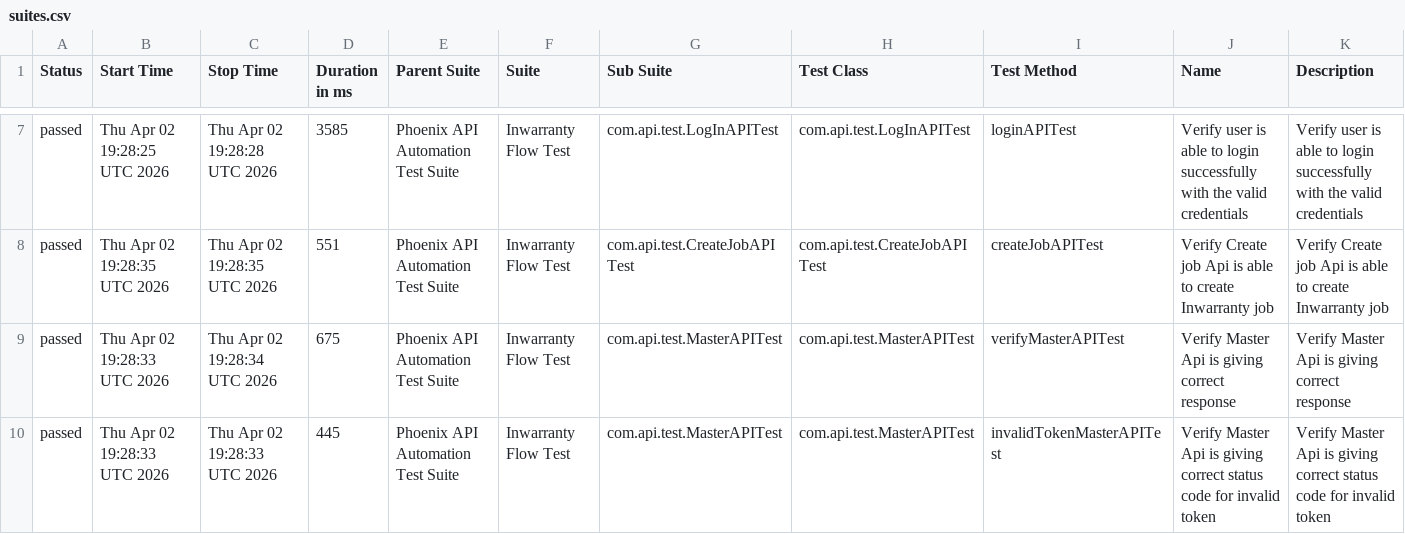
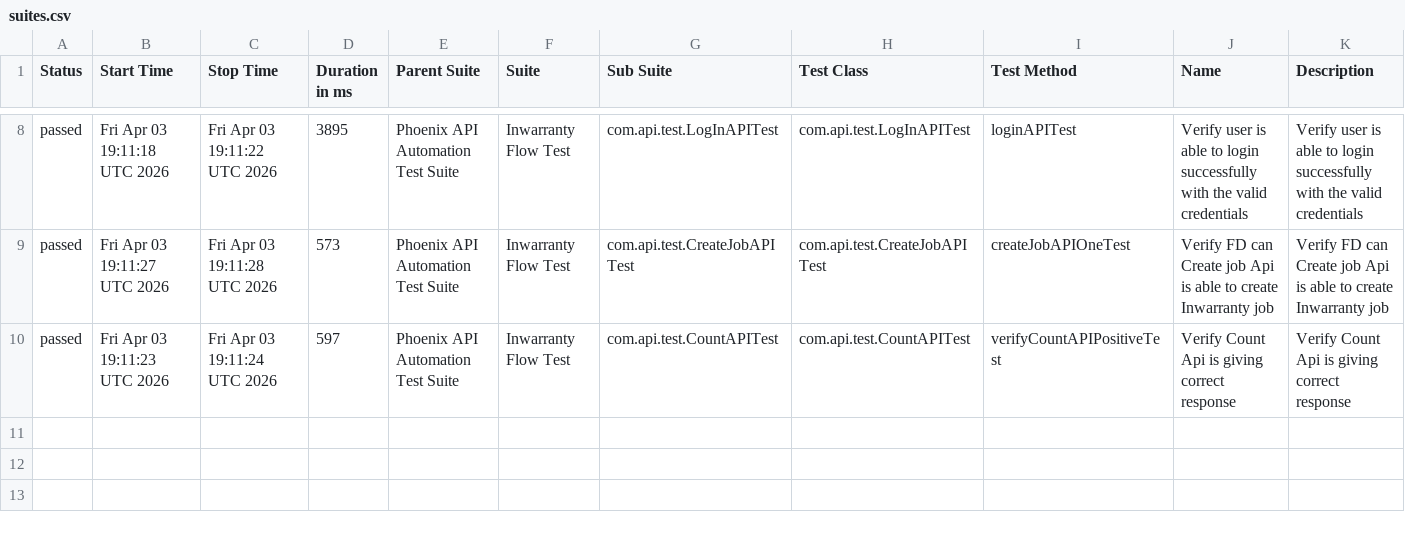
Before and after one commit to sailesh123kumar/PhoenixTestAutomationFramework, a CSV file: data/suites.csv, drawn as a sheet; only a part is shown, gaps mark what is left out; the diff covers the shown part only.

```diff
--- a/data/suites.csv
+++ b/data/suites.csv
@@ -7,4 +8,3 @@
-"passed","Thu Apr 02 19:28:25 UTC 2026","Thu Apr 02 19:28:28 UTC 2026","3585","Phoenix API Automation Test Suite","Inwarranty Flow Test","com.api.test.LogInAPITest","com.api.test.LogInAPITest","loginAPITest","Verify user is able to login successfully with the valid credentials","Verify user is able to login successfully with the valid credentials"
-"passed","Thu Apr 02 19:28:35 UTC 2026","Thu Apr 02 19:28:35 UTC 2026","551","Phoenix API Automation Test Suite","Inwarranty Flow Test","com.api.test.CreateJobAPITest","com.api.test.CreateJobAPITest","createJobAPITest","Verify Create job Api is able to create Inwarranty job","Verify Create job Api is able to create Inwarranty job"
-"passed","Thu Apr 02 19:28:33 UTC 2026","Thu Apr 02 19:28:34 UTC 2026","675","Phoenix API Automation Test Suite","Inwarranty Flow Test","com.api.test.MasterAPITest","com.api.test.MasterAPITest","verifyMasterAPITest","Verify Master Api is giving correct response","Verify Master Api is giving correct response"
-"passed","Thu Apr 02 19:28:33 UTC 2026","Thu Apr 02 19:28:33 UTC 2026","445","Phoenix API Automation Test Suite","Inwarranty Flow Test","com.api.test.MasterAPITest","com.api.test.MasterAPITest","invalidTokenMasterAPITest","Verify Master Api is giving correct status code for invalid token","Verify Master Api is giving correct status code for invalid token"
+"passed","Fri Apr 03 19:11:18 UTC 2026","Fri Apr 03 19:11:22 UTC 2026","3895","Phoenix API Automation Test Suite","Inwarranty Flow Test","com.api.test.LogInAPITest","com.api.test.LogInAPITest","loginAPITest","Verify user is able to login successfully with the valid credentials","Verify user is able to login successfully with the valid credentials"
+"passed","Fri Apr 03 19:11:27 UTC 2026","Fri Apr 03 19:11:28 UTC 2026","573","Phoenix API Automation Test Suite","Inwarranty Flow Test","com.api.test.CreateJobAPITest","com.api.test.CreateJobAPITest","createJobAPIOneTest","Verify FD can Create job Api is able to create Inwarranty job","Verify FD can Create job Api is able to create Inwarranty job"
+"passed","Fri Apr 03 19:11:23 UTC 2026","Fri Apr 03 19:11:24 UTC 2026","597","Phoenix API Automation Test Suite","Inwarranty Flow Test","com.api.test.CountAPITest","com.api.test.CountAPITest","verifyCountAPIPositiveTest","Verify Count Api is giving correct response","Verify Count Api is giving correct response"
```
Also changed, not shown: 2 added rows, 1 removed row and 27 edited cells elsewhere in this file, data/behaviors.csv, 47 other files.
